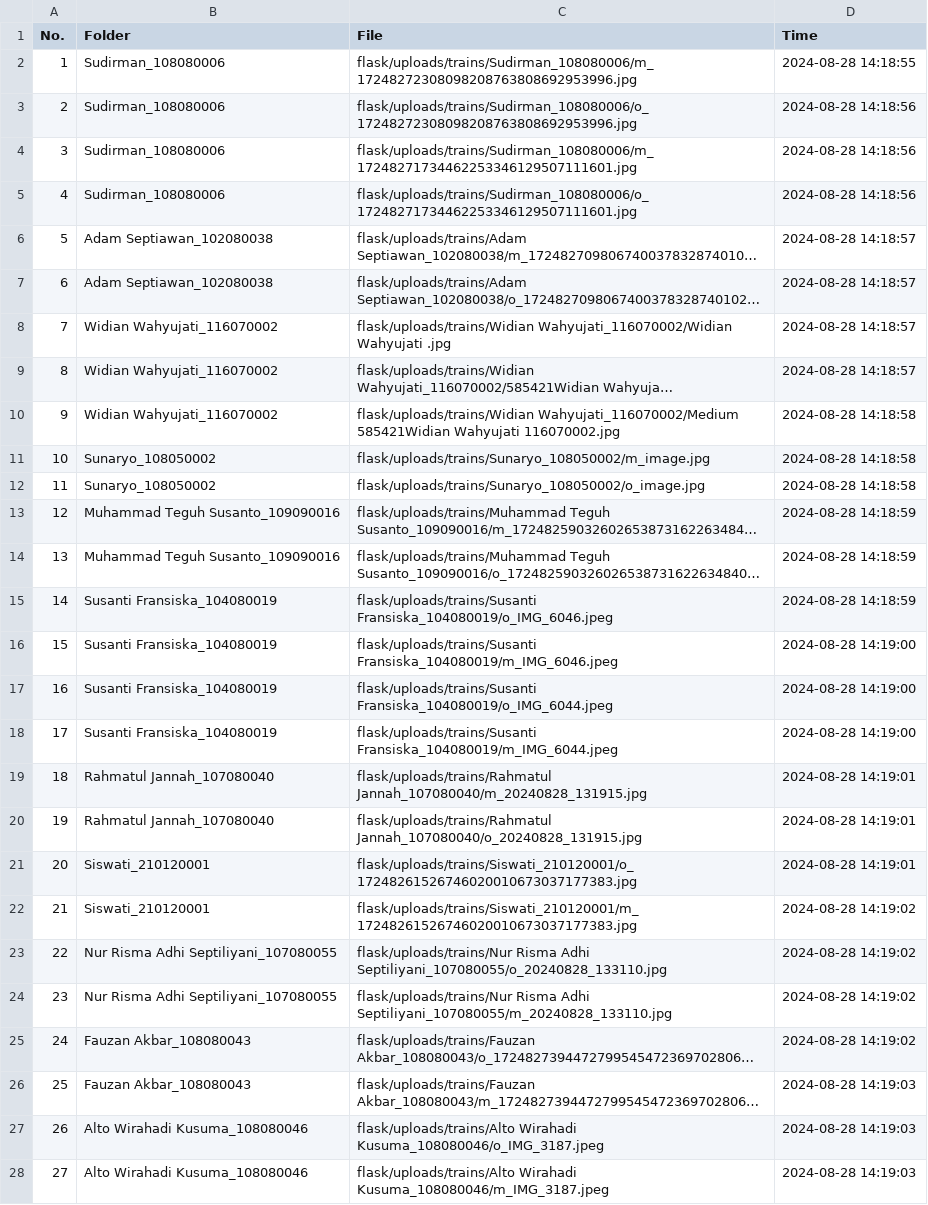
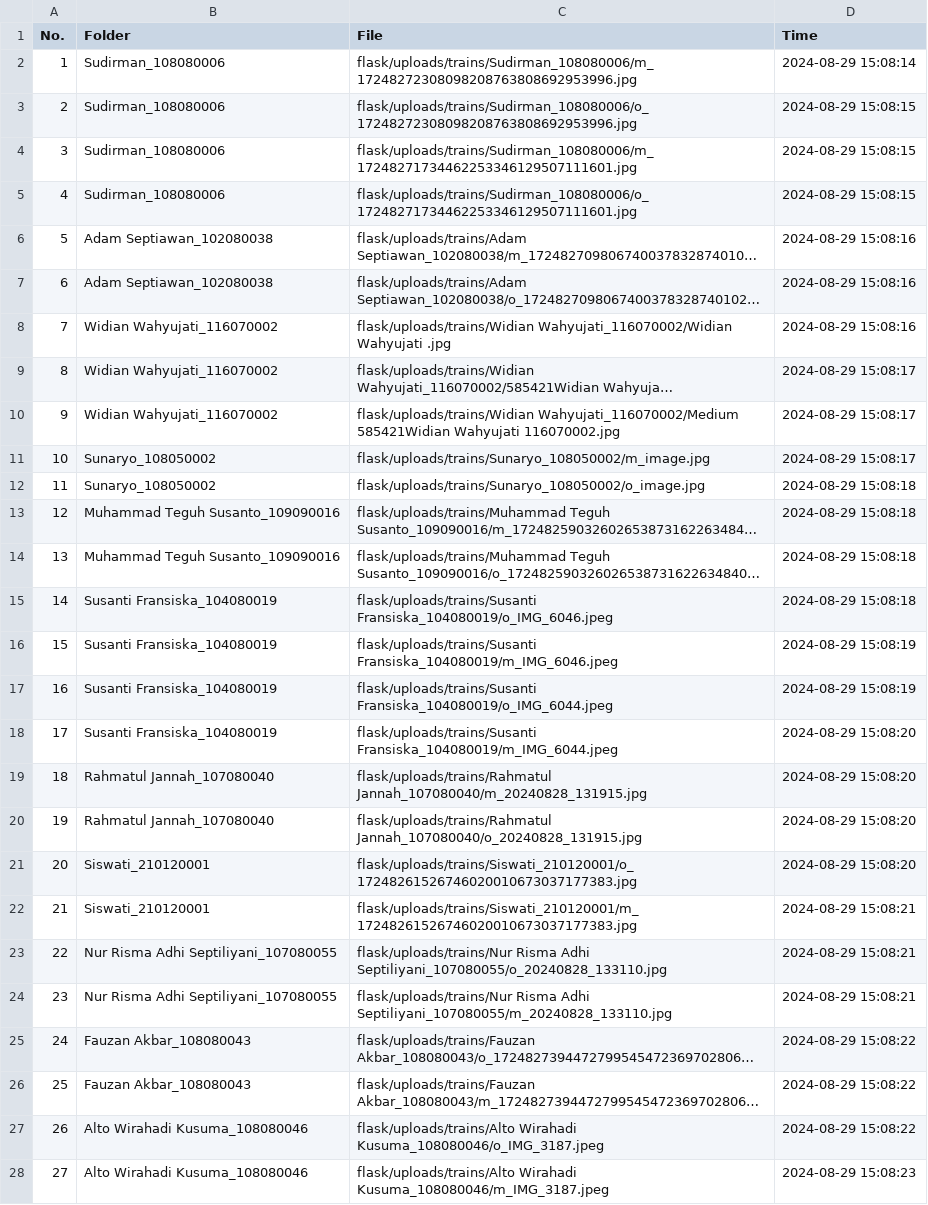
Before and after one commit to rocery/face-recognition, a CSV file: flask/uploads/success_trained.csv, drawn as a sheet; only a part is shown; long unchanged cells end in …; the diff covers the shown part only; the diff names each change by its address in the sheet, - before the commit and + after, or states it on an @@ line.

```diff
--- a/flask/uploads/success_trained.csv
+++ b/flask/uploads/success_trained.csv
-D2 (Time): 2024-08-28 14:18:55
+D2 (Time): 2024-08-29 15:08:14
-D3:D5 (Time): 2024-08-28 14:18:56
+D3:D5 (Time): 2024-08-29 15:08:15
-D6:D8 (Time): 2024-08-28 14:18:57
+D6:D8 (Time): 2024-08-29 15:08:16
-D9 (Time): 2024-08-28 14:18:57
+D9 (Time): 2024-08-29 15:08:17
-D10:D11 (Time): 2024-08-28 14:18:58
+D10:D11 (Time): 2024-08-29 15:08:17
-D12 (Time): 2024-08-28 14:18:58
+D12 (Time): 2024-08-29 15:08:18
-D13:D15 (Time): 2024-08-28 14:18:59
+D13:D15 (Time): 2024-08-29 15:08:18
-D16:D17 (Time): 2024-08-28 14:19:00
+D16:D17 (Time): 2024-08-29 15:08:19
-D18 (Time): 2024-08-28 14:19:00
+D18 (Time): 2024-08-29 15:08:20
-D19:D21 (Time): 2024-08-28 14:19:01
+D19:D21 (Time): 2024-08-29 15:08:20
-D22:D24 (Time): 2024-08-28 14:19:02
+D22:D24 (Time): 2024-08-29 15:08:21
-D25 (Time): 2024-08-28 14:19:02
+D25 (Time): 2024-08-29 15:08:22
-D26:D27 (Time): 2024-08-28 14:19:03
+D26:D27 (Time): 2024-08-29 15:08:22
-D28 (Time): 2024-08-28 14:19:03
+D28 (Time): 2024-08-29 15:08:23
```
Also changed, not shown: 8 added rows, 133 edited cells and row numbers in column A elsewhere in this file, 9 other files.
